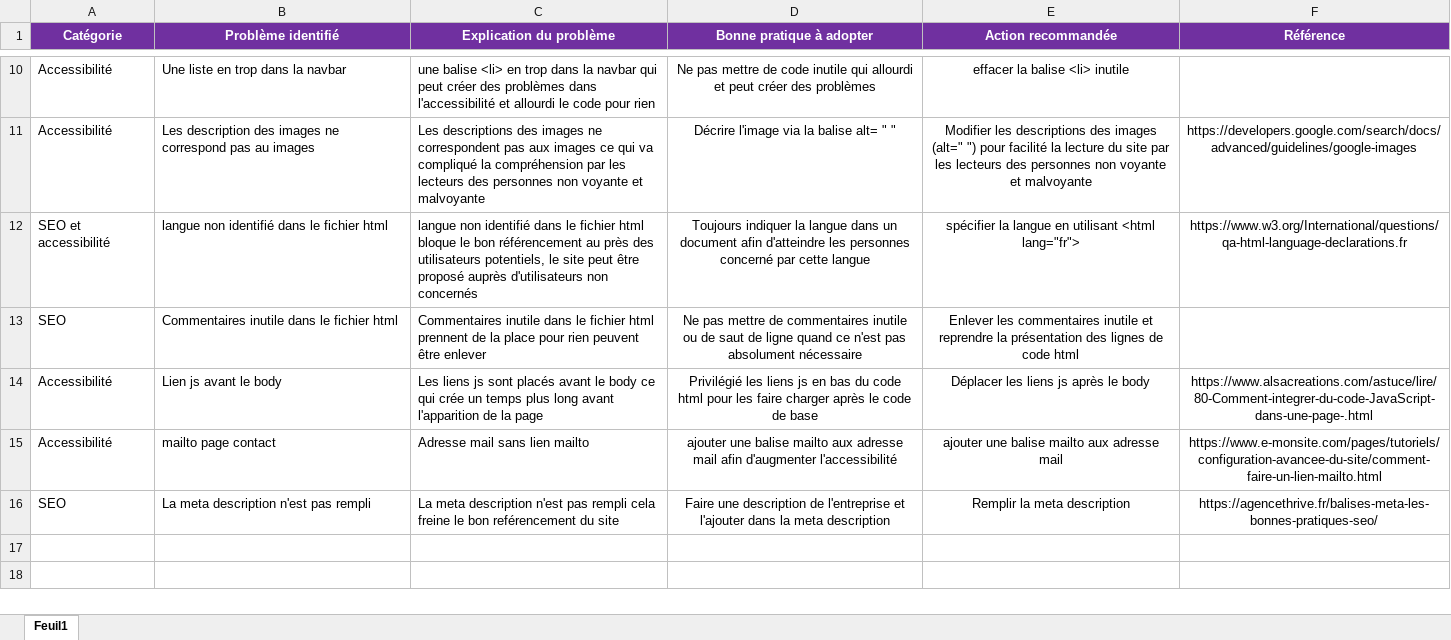
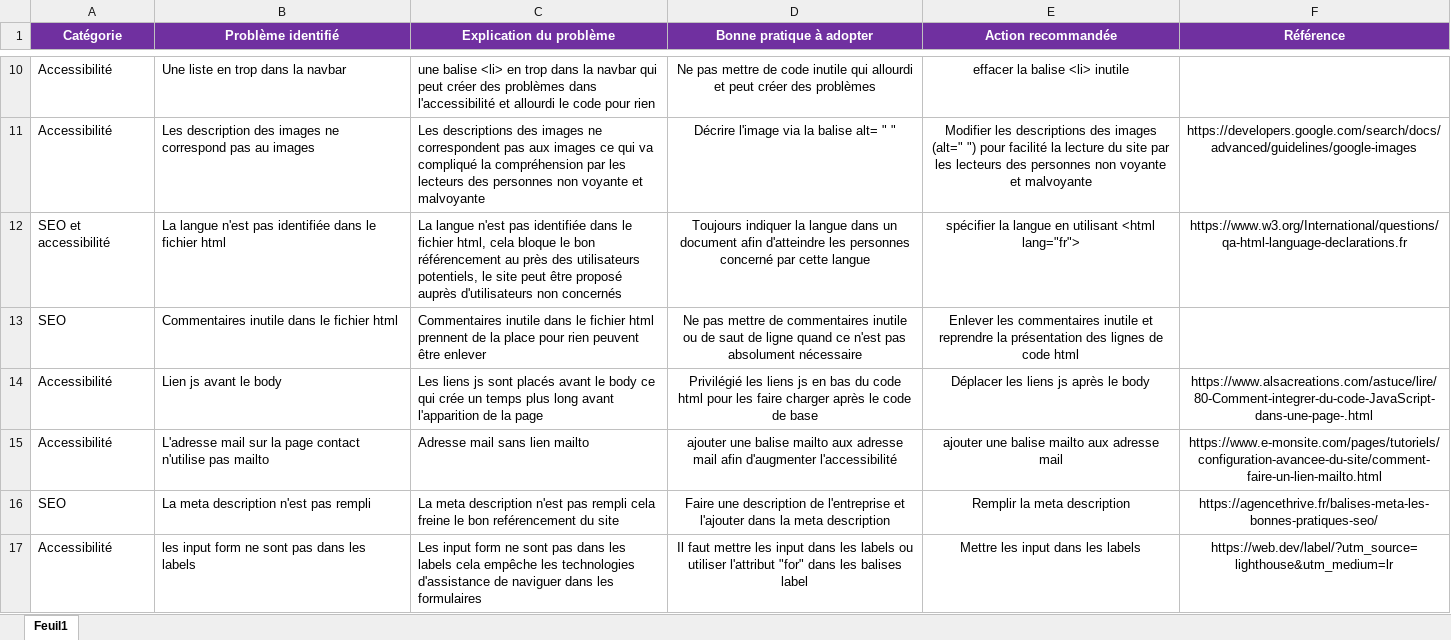
Before and after one commit to Mathieu-Z/MathieuChardonnet_4_24092021, an Excel workbook: P4_01_Analyse.xlsx, sheet Feuil1, drawn as a sheet; only a part is shown, gaps mark what is left out; values as stored, in another font and other column widths than the file's, no borders; the diff names each change by its address in the sheet, - before the commit and + after, or states it on an @@ line.

Commit message:
modif label

```diff
--- a/P4_01_Analyse.xlsx (sheet Feuil1)
+++ b/P4_01_Analyse.xlsx (sheet Feuil1)
-B12 (Problème identifié): langue non identifié dans le…
+B12 (Problème identifié): La langue n'est pas identifiée dans le…
-C12 (Explication du problème): langue non identifié dans le fichier html bloque le…
+C12 (Explication du problème): La langue n'est pas identifiée dans le fichier html, cela bloque le…
-B15 (Problème identifié): mailto page contact
+B15 (Problème identifié): L'adresse mail sur la page contact n'utilise pas mailto
+row 17: Accessibilité | les input form ne sont pas dans les labels | Les input form ne sont pas dans les labels cela empêche les technologies d'assistance de naviguer dans les formulaires | Il faut mettre les input dans les labels ou utiliser l'attribut "for" dans les balises label | Mettre les input dans les labels | https://web.dev/label/?utm_source=lighthouse&utm_medium=lr
```
Also changed, not shown: 2 other files.
